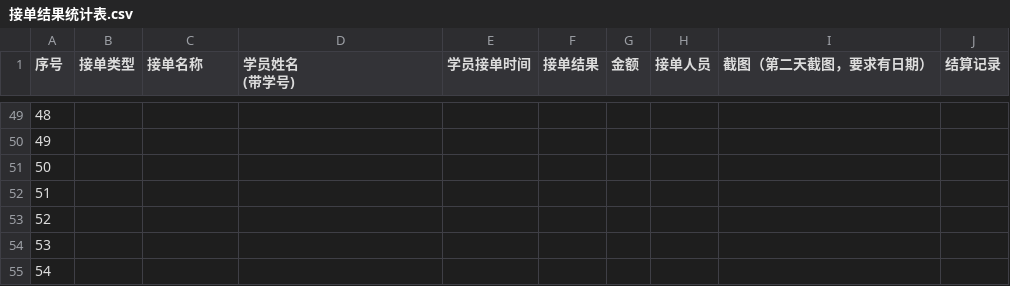
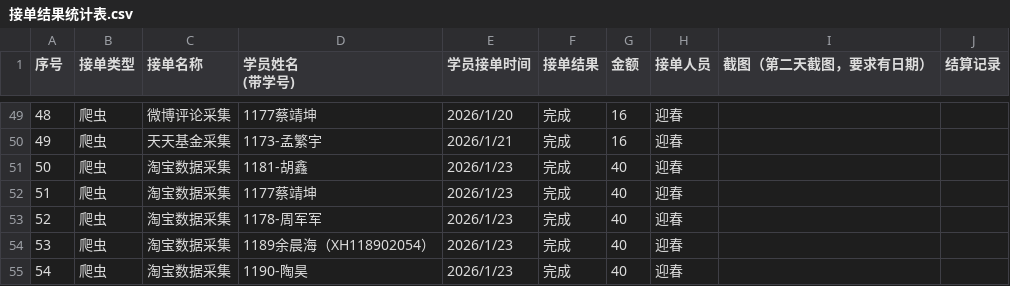
Before and after one commit to dawdaw1111/students, a CSV file: data/接单结果统计表.csv, drawn as a sheet; only a part is shown, gaps mark what is left out; the diff covers the shown part only.

```diff
--- a/data/接单结果统计表.csv
+++ b/data/接单结果统计表.csv
@@ -52,7 +52,7 @@
-48,,,,,,,,,,,,,,,,,,,,,,,,,,,,,,,,,,,,,,,,,
-49,,,,,,,,,,,,,,,,,,,,,,,,,,,,,,,,,,,,,,,,,
-50,,,,,,,,,,,,,,,,,,,,,,,,,,,,,,,,,,,,,,,,,
-51,,,,,,,,,,,,,,,,,,,,,,,,,,,,,,,,,,,,,,,,,
-52,,,,,,,,,,,,,,,,,,,,,,,,,,,,,,,,,,,,,,,,,
-53,,,,,,,,,,,,,,,,,,,,,,,,,,,,,,,,,,,,,,,,,
-54,,,,,,,,,,,,,,,,,,,,,,,,,,,,,,,,,,,,,,,,,
+48,爬虫,微博评论采集,1177蔡靖坤,2026/1/20,完成,16,迎春,,,,,,,,,,,,,,,,,,,,,,,,,,,,,,,,,,
+49,爬虫,天天基金采集,1173-孟繁宇,2026/1/21,完成,16,迎春,,,,,,,,,,,,,,,,,,,,,,,,,,,,,,,,,,
+50,爬虫,淘宝数据采集,1181-胡鑫,2026/1/23,完成,40,迎春,,,,,,,,,,,,,,,,,,,,,,,,,,,,,,,,,,
+51,爬虫,淘宝数据采集,1177蔡靖坤,2026/1/23,完成,40,迎春,,,,,,,,,,,,,,,,,,,,,,,,,,,,,,,,,,
+52,爬虫,淘宝数据采集,1178-周军军,2026/1/23,完成,40,迎春,,,,,,,,,,,,,,,,,,,,,,,,,,,,,,,,,,
+53,爬虫,淘宝数据采集,1189余晨海（XH118902054）,2026/1/23,完成,40,迎春,,,,,,,,,,,,,,,,,,,,,,,,,,,,,,,,,,
+54,爬虫,淘宝数据采集,1190-陶昊,2026/1/23,完成,40,迎春,,,,,,,,,,,,,,,,,,,,,,,,,,,,,,,,,,
```
Also changed, not shown: 49 edited cells elsewhere in this file, data/任务统计表.csv.
